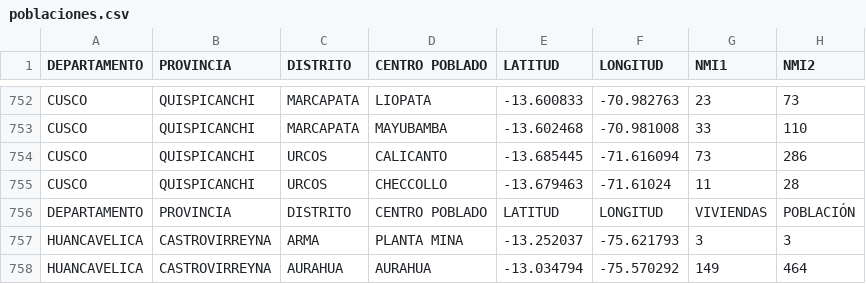
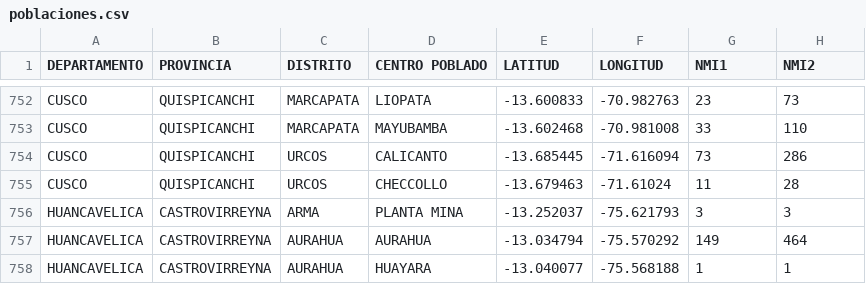
Before and after one commit to Setsuke/AlgorithmComplexityProject, a CSV file: TP/poblaciones.csv, drawn as a sheet; only a part is shown, gaps mark what is left out; the shorter side is filled out with more unchanged rows; the diff names each change by its address in the sheet, - before the commit and + after, or states it on an @@ line.

Commit message:
Fix en csv

```diff
--- a/TP/poblaciones.csv
+++ b/TP/poblaciones.csv
-row 756: DEPARTAMENTO | PROVINCIA | DISTRITO | CENTRO POBLADO | LATITUD | LONGITUD | VIVIENDAS | POBLACIÓN
```
